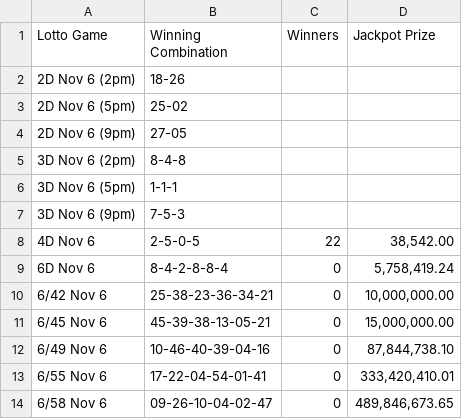
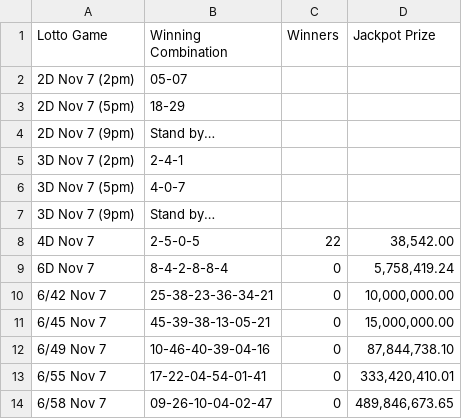
Before and after one commit to swertres/swertres.github.io, a CSV file: data/home.csv, drawn as a sheet.

```diff
--- a/data/home.csv
+++ b/data/home.csv
@@ -1,14 +1,14 @@
 Lotto Game,Winning Combination,Winners,Jackpot Prize
-2D Nov 6 (2pm),18-26,,
-2D Nov 6 (5pm),25-02,,
-2D Nov 6 (9pm),27-05,,
-3D Nov 6 (2pm),8-4-8,,
-3D Nov 6 (5pm),1-1-1,,
-3D Nov 6 (9pm),7-5-3,,
-4D Nov 6,2-5-0-5,22,"38,542.00"
-6D Nov 6,8-4-2-8-8-4,0,"5,758,419.24"
-6/42 Nov 6,25-38-23-36-34-21,0,"10,000,000.00"
-6/45 Nov 6,45-39-38-13-05-21,0,"15,000,000.00"
-6/49 Nov 6,10-46-40-39-04-16,0,"87,844,738.10"
-6/55 Nov 6,17-22-04-54-01-41,0,"333,420,410.01"
-6/58 Nov 6,09-26-10-04-02-47,0,"489,846,673.65"
+2D Nov 7 (2pm),05-07,,
+2D Nov 7 (5pm),18-29,,
+2D Nov 7 (9pm),Stand by…,,
+3D Nov 7 (2pm),2-4-1,,
+3D Nov 7 (5pm),4-0-7,,
+3D Nov 7 (9pm),Stand by…,,
+4D Nov 7,2-5-0-5,22,"38,542.00"
+6D Nov 7,8-4-2-8-8-4,0,"5,758,419.24"
+6/42 Nov 7,25-38-23-36-34-21,0,"10,000,000.00"
+6/45 Nov 7,45-39-38-13-05-21,0,"15,000,000.00"
+6/49 Nov 7,10-46-40-39-04-16,0,"87,844,738.10"
+6/55 Nov 7,17-22-04-54-01-41,0,"333,420,410.01"
+6/58 Nov 7,09-26-10-04-02-47,0,"489,846,673.65"
```
Also changed, not shown: 1 other file.
